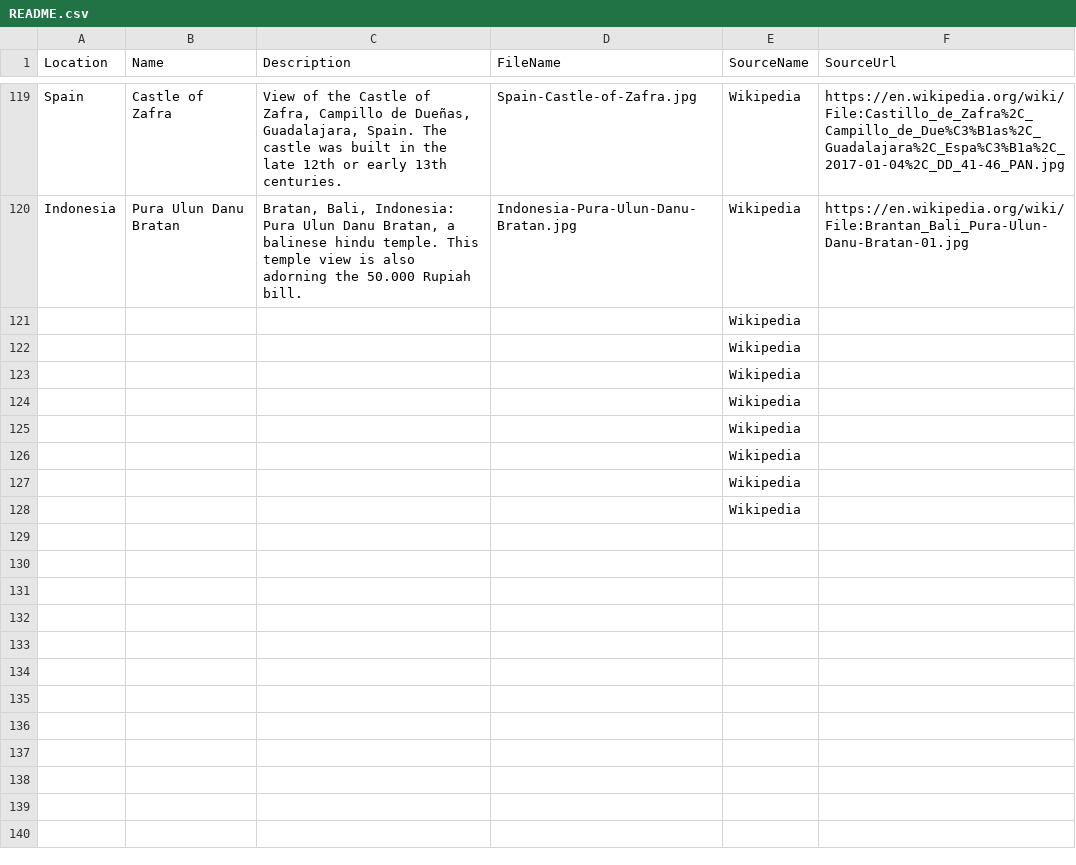
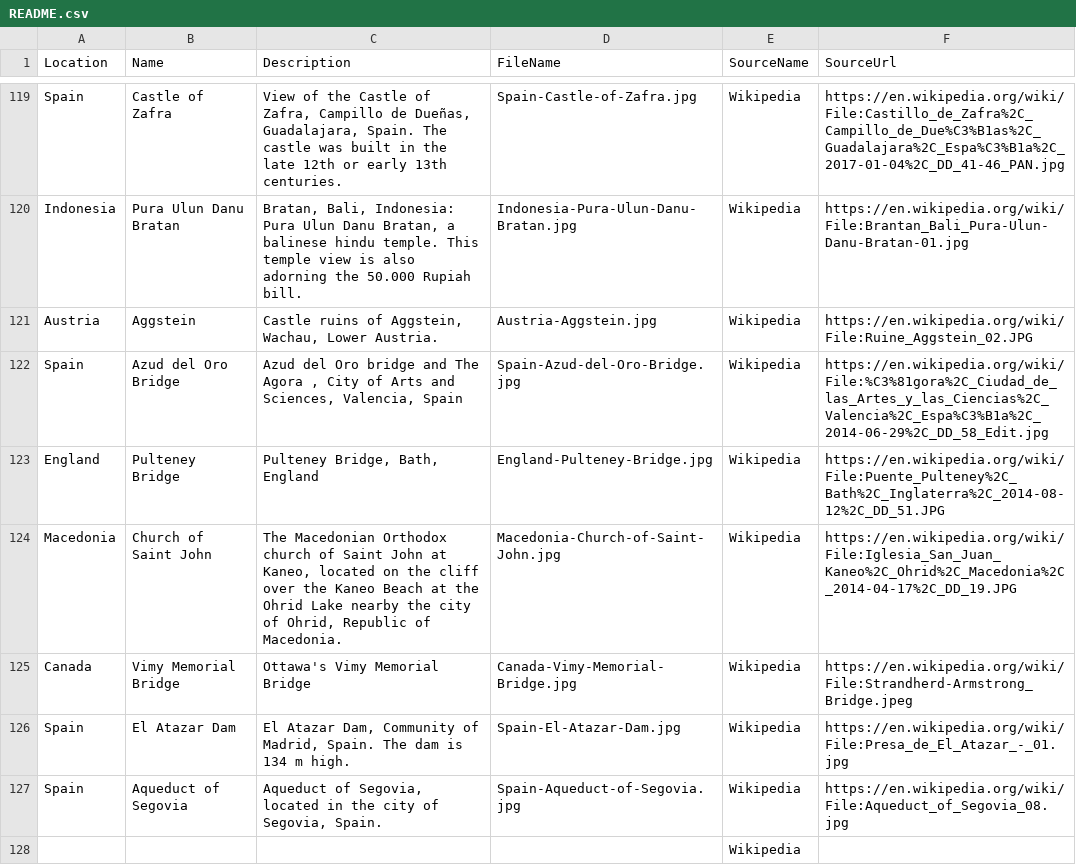
Before and after one commit to hoojaoh/data-stunning, a CSV file: Images/README.csv, drawn as a sheet; only a part is shown, gaps mark what is left out.

Commit message:
More images added

```diff
--- a/Images/README.csv
+++ b/Images/README.csv
@@ -120,9 +120,9 @@ Spain,Castle of Zafra,"View of the Castle of Zafra, Campillo de Dueñas, Guadala
 Indonesia,Pura Ulun Danu Bratan,"Bratan, Bali, Indonesia: Pura Ulun Danu Bratan, a balinese hindu temple. This temple view is also adorning the 50.000 Rupiah bill.",Indonesia-Pura-Ulun-Danu-Bratan.jpg,Wikipedia,https://en.wikipedia.org/wiki/File:Brantan_Bali_Pura-Ulun-Danu-Bratan-01.jpg
-,,"",,Wikipedia,
-,,"",,Wikipedia,
-,,"",,Wikipedia,
-,,"",,Wikipedia,
-,,"",,Wikipedia,
-,,"",,Wikipedia,
-,,"",,Wikipedia,
+Austria,Aggstein,"Castle ruins of Aggstein, Wachau, Lower Austria.",Austria-Aggstein.jpg,Wikipedia,https://en.wikipedia.org/wiki/File:Ruine_Aggstein_02.JPG
+Spain,Azud del Oro Bridge,"Azud del Oro bridge and The Agora , City of Arts and Sciences, Valencia, Spain",Spain-Azud-del-Oro-Bridge.jpg,Wikipedia,https://en.wikipedia.org/wiki/File:%C3%81gora%2C_Ciudad_de_las_Artes_y_las_Ciencias%2C_Valencia%2C_Espa%C3%B1a%2C_2014-06-29%2C_DD_58_Edit.jpg
+England,Pulteney Bridge,"Pulteney Bridge, Bath, England",England-Pulteney-Bridge.jpg,Wikipedia,https://en.wikipedia.org/wiki/File:Puente_Pulteney%2C_Bath%2C_Inglaterra%2C_2014-08-12%2C_DD_51.JPG
+Macedonia,Church of Saint John,"The Macedonian Orthodox church of Saint John at Kaneo, located on the cliff over the Kaneo Beach at the Ohrid Lake nearby the city of Ohrid, Republic of Macedonia.",Macedonia-Church-of-Saint-John.jpg,Wikipedia,https://en.wikipedia.org/wiki/File:Iglesia_San_Juan_Kaneo%2C_Ohrid%2C_Macedonia%2C_2014-04-17%2C_DD_19.JPG
+Canada,Vimy Memorial Bridge,"Ottawa's Vimy Memorial Bridge",Canada-Vimy-Memorial-Bridge.jpg,Wikipedia,https://en.wikipedia.org/wiki/File:Strandherd-Armstrong_Bridge.jpeg
+Spain,El Atazar Dam,"El Atazar Dam, Community of Madrid, Spain. The dam is 134 m high.",Spain-El-Atazar-Dam.jpg,Wikipedia,https://en.wikipedia.org/wiki/File:Presa_de_El_Atazar_-_01.jpg
+Spain,Aqueduct of Segovia,"Aqueduct of Segovia, located in the city of Segovia, Spain.",Spain-Aqueduct-of-Segovia.jpg,Wikipedia,https://en.wikipedia.org/wiki/File:Aqueduct_of_Segovia_08.jpg
 ,,"",,Wikipedia,
```
Also changed, not shown: 5 other files.
